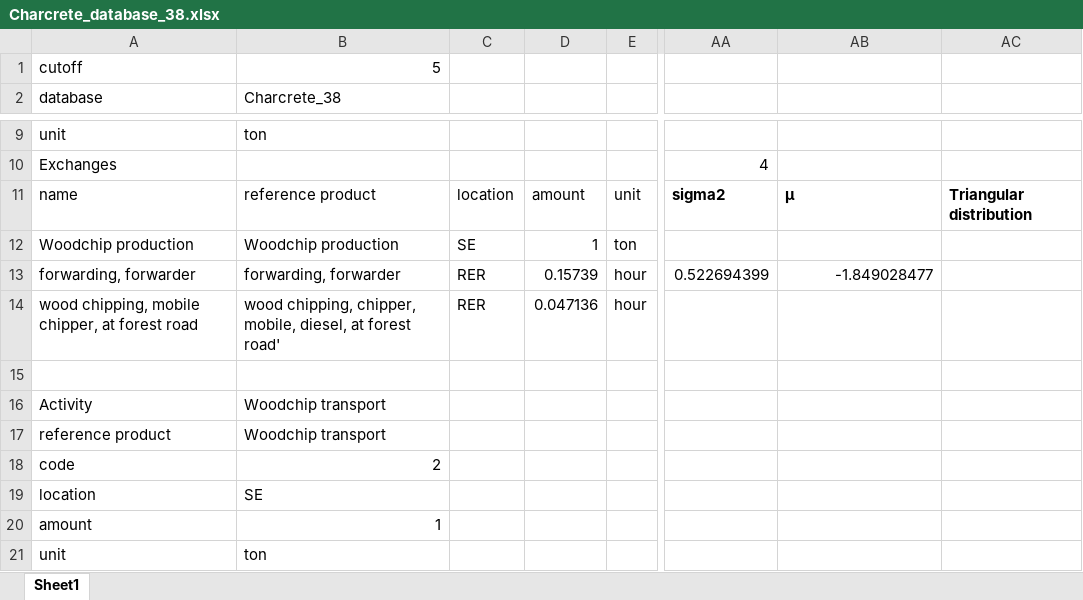
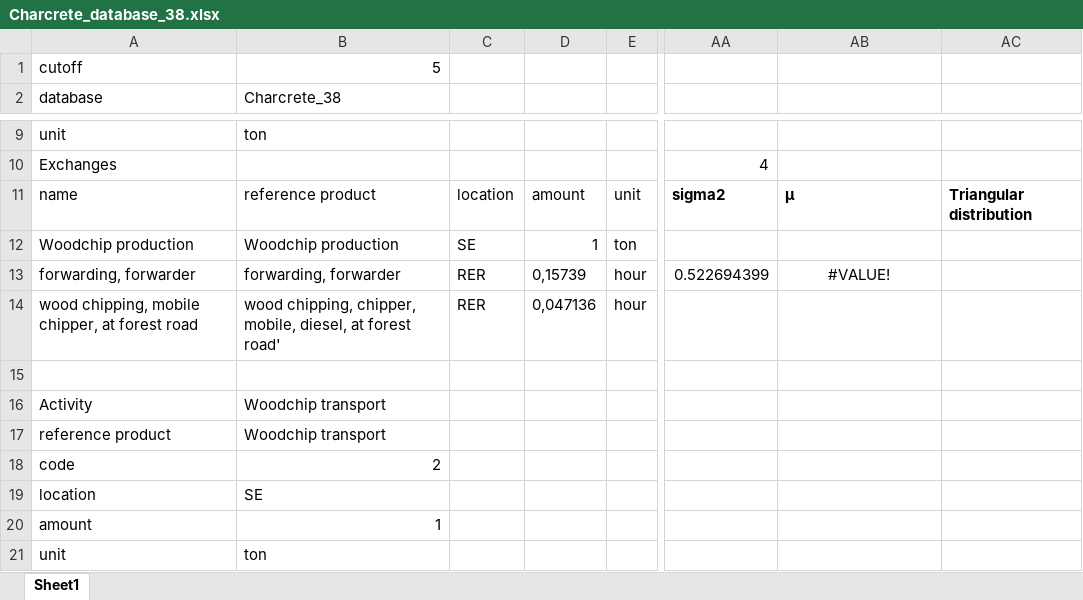
Before and after one commit to mijafro/Charcrete-LCA, an Excel workbook: data/Charcrete_database_38.xlsx, sheet Sheet1, drawn as a sheet; only a part is shown, gaps mark what is left out; values as stored, in another font and other column widths than the file's, no borders; the diff covers the shown part only; the diff names each change by its address in the sheet, - before the commit and + after, or states it on an @@ line.

```diff
--- a/data/Charcrete_database_38.xlsx (sheet Sheet1)
+++ b/data/Charcrete_database_38.xlsx (sheet Sheet1)
-D13: 0.15739
+D13: 0,15739
-AB13: -1.849028477
+AB13: #VALUE!
-AB13 alignment: right
+AB13 alignment: center
-D14: 0.047136
+D14: 0,047136
```
Also changed, not shown: 1 added row, 20 edited cells and cell formats elsewhere in this sheet, 1 other file.
